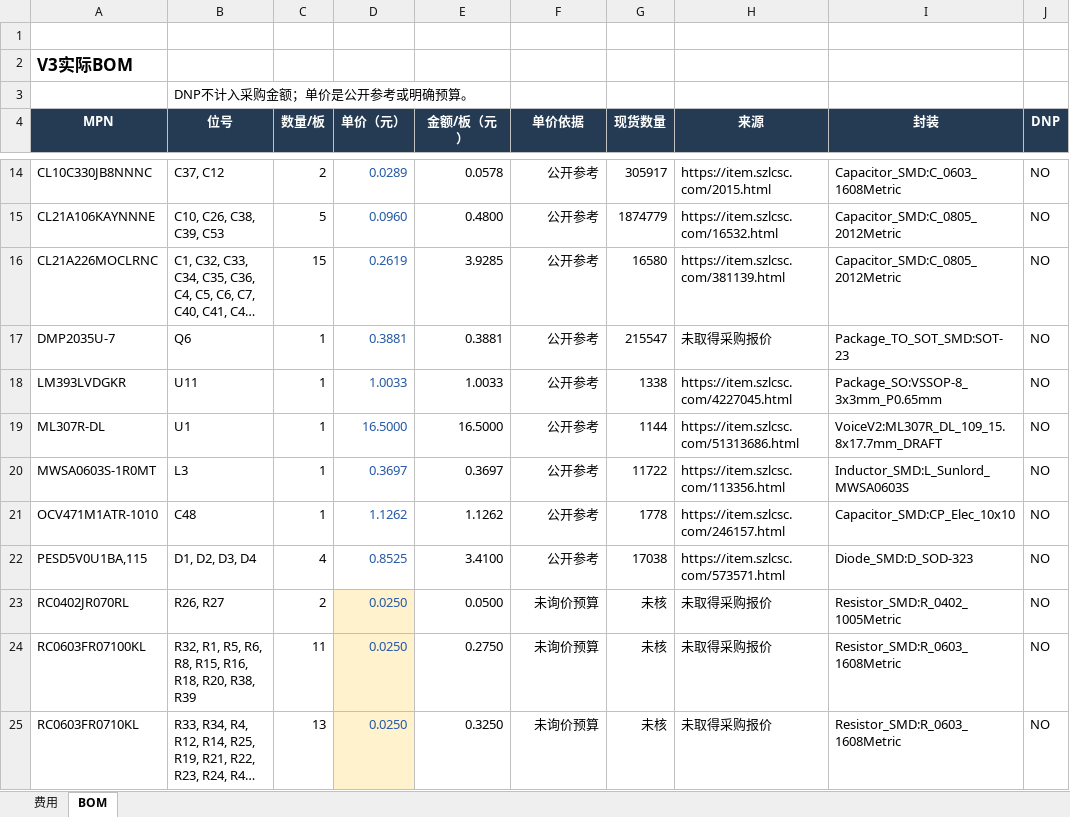
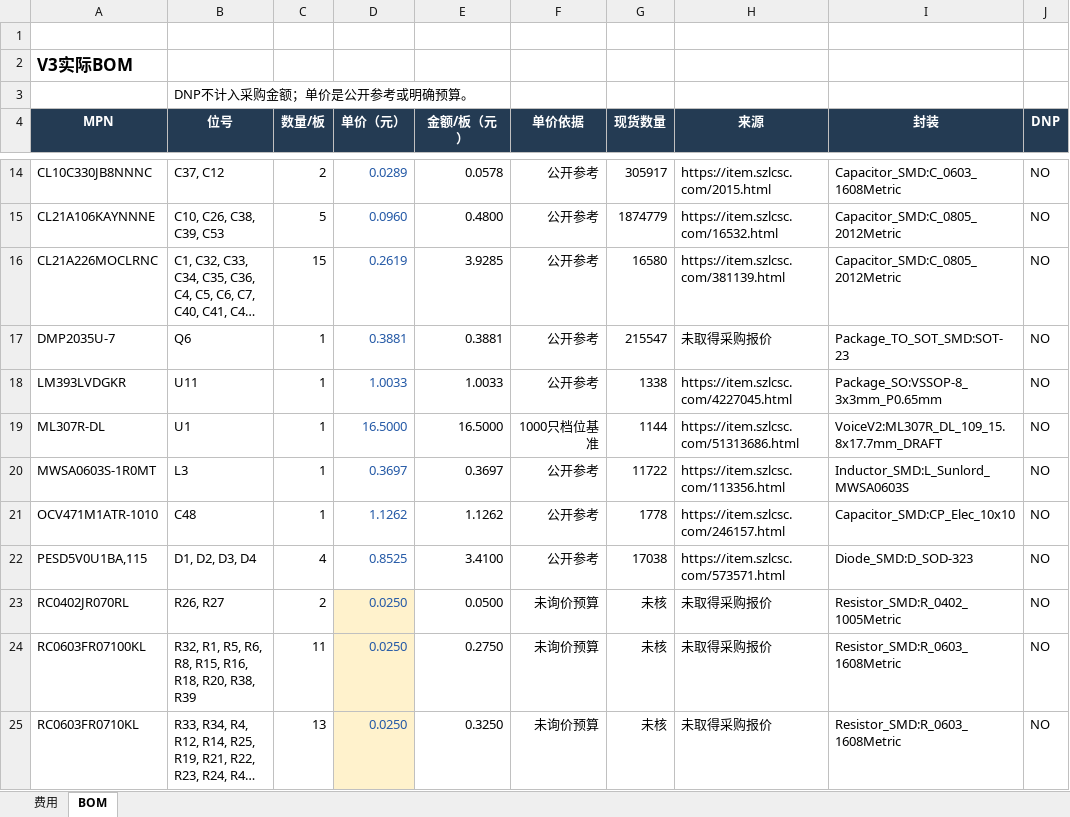
Before and after one commit to xwyjh3612/doorbell_demo, an Excel workbook: outputs/voice-v3-20261122/语音对讲V3主板费用.xlsx, sheet BOM, drawn as a sheet; only a part is shown, gaps mark what is left out; long unchanged cells end in …; values as stored, in another font and other column widths than the file's, no borders; conditional formats not drawn; the diff names each change by its address in the sheet, - before the commit and + after, or states it on an @@ line.

```diff
--- a/outputs/voice-v3-20261122/语音对讲V3主板费用.xlsx (sheet BOM)
+++ b/outputs/voice-v3-20261122/语音对讲V3主板费用.xlsx (sheet BOM)
-F19 (单价依据): 公开参考
+F19 (单价依据): 1000只档位基准
```
Also changed, not shown: sheet 费用, formulas that keep their value, 16 other files.
